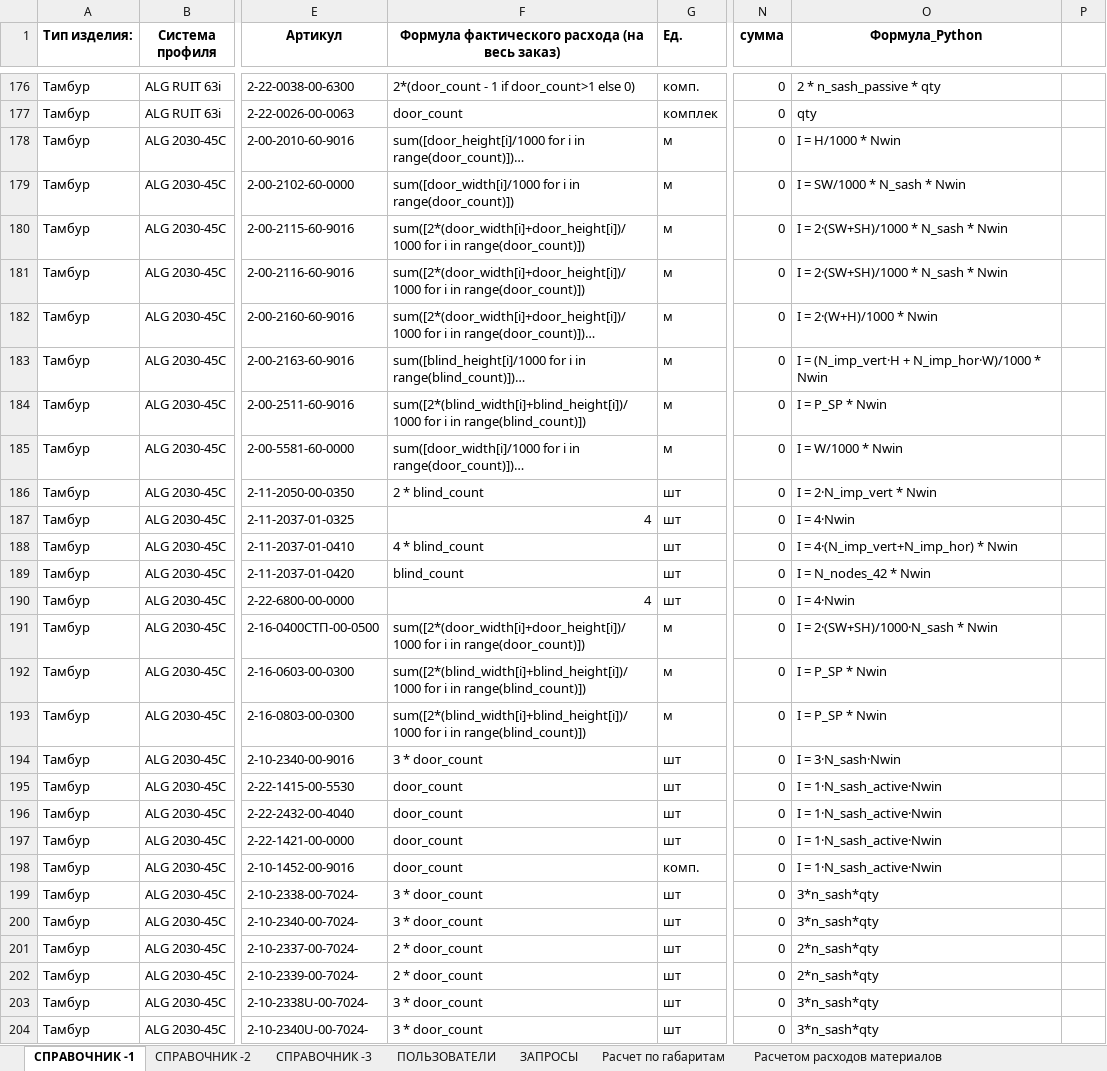
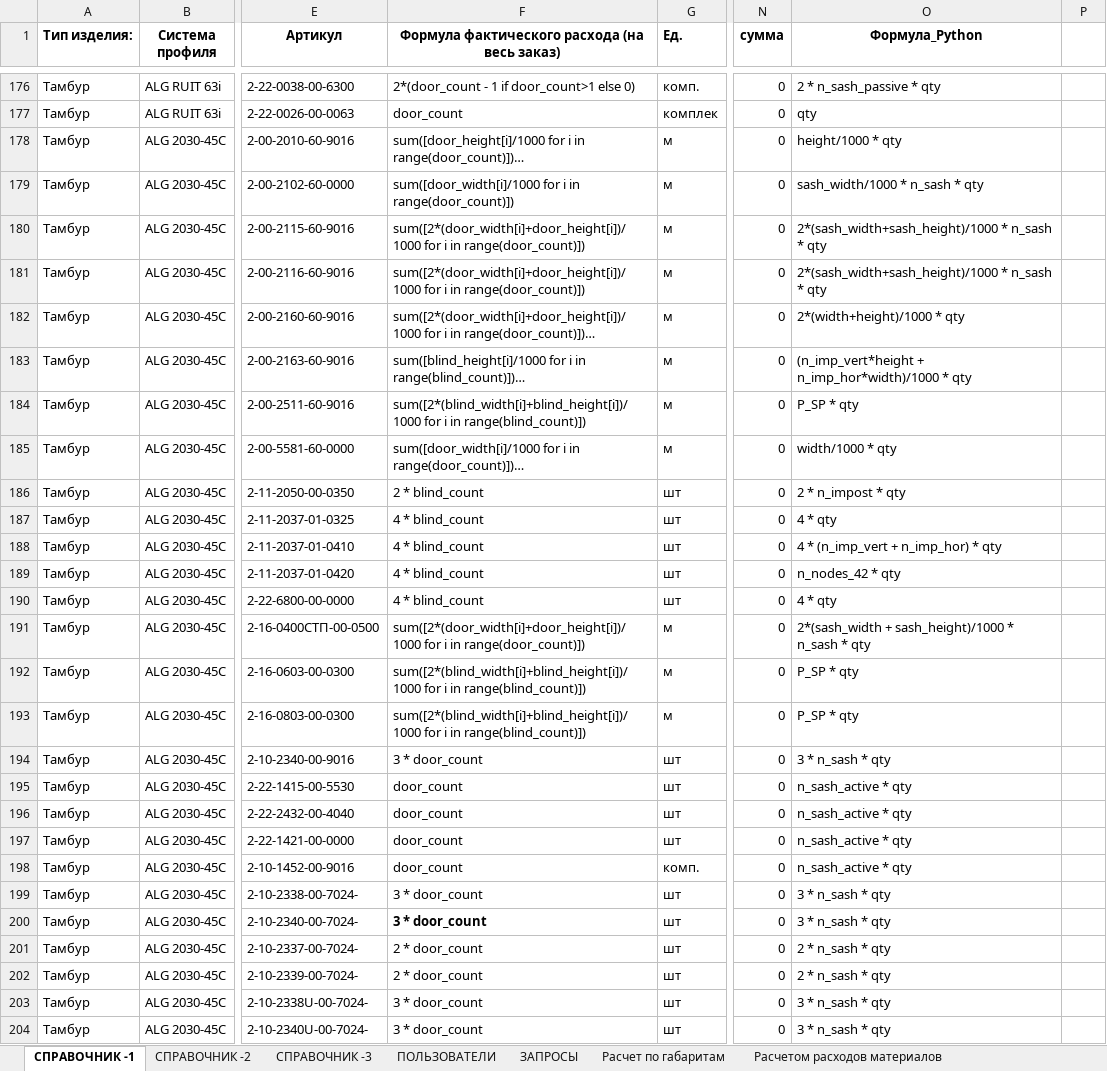
Before and after one commit to airiskanat-cloud/Axisappweb, an Excel workbook: axis_pro_gf.xlsx, sheet СПРАВОЧНИК -1, drawn as a sheet; only a part is shown, gaps mark what is left out; long unchanged cells end in …; values as stored, in another font and other column widths than the file's, no borders; the diff covers the shown part only; the diff names each change by its address in the sheet, - before the commit and + after, or states it on an @@ line.

```diff
--- a/axis_pro_gf.xlsx (sheet СПРАВОЧНИК -1)
+++ b/axis_pro_gf.xlsx (sheet СПРАВОЧНИК -1)
-O178 (Формула_Python): I = H/1000 * Nwin
+O178 (Формула_Python): height/1000 * qty
-O179 (Формула_Python): I = SW/1000 * N_sash * Nwin
+O179 (Формула_Python): sash_width/1000 * n_sash * qty
-O180:O181 (Формула_Python): I = 2·(SW+SH)/1000 * N_sash * Nwin
+O180:O181 (Формула_Python): 2*(sash_width+sash_height)/1000 * n_sash * qty
-O182 (Формула_Python): I = 2·(W+H)/1000 * Nwin
+O182 (Формула_Python): 2*(width+height)/1000 * qty
-O183 (Формула_Python): I = (N_imp_vert·H + N_imp_hor·W)/1000 * Nwin
+O183 (Формула_Python): (n_imp_vert*height + n_imp_hor*width)/1000 * qty
-O184 (Формула_Python): I = P_SP * Nwin
+O184 (Формула_Python): P_SP * qty
-O185 (Формула_Python): I = W/1000 * Nwin
+O185 (Формула_Python): width/1000 * qty
-O186 (Формула_Python): I = 2·N_imp_vert * Nwin
+O186 (Формула_Python): 2 * n_impost * qty
-F187: 4
+F187: 4 * blind_count
-O187 (Формула_Python): I = 4·Nwin
+O187 (Формула_Python): 4 * qty
-O188 (Формула_Python): I = 4·(N_imp_vert+N_imp_hor) * Nwin
+O188 (Формула_Python): 4 * (n_imp_vert + n_imp_hor) * qty
-F189: blind_count
+F189: 4 * blind_count
-O189 (Формула_Python): I = N_nodes_42 * Nwin
+O189 (Формула_Python): n_nodes_42 * qty
-F190: 4
+F190: 4 * blind_count
-O190 (Формула_Python): I = 4·Nwin
+O190 (Формула_Python): 4 * qty
-O191 (Формула_Python): I = 2·(SW+SH)/1000·N_sash * Nwin
+O191 (Формула_Python): 2*(sash_width + sash_height)/1000 * n_sash * qty
-O192:O193 (Формула_Python): I = P_SP * Nwin
+O192:O193 (Формула_Python): P_SP * qty
-O194 (Формула_Python): I = 3·N_sash·Nwin
+O194 (Формула_Python): 3 * n_sash * qty
-O195:O198 (Формула_Python): I = 1·N_sash_active·Nwin
+O195:O198 (Формула_Python): n_sash_active * qty
-O199:O200 (Формула_Python): 3*n_sash*qty
+O199:O200 (Формула_Python): 3 * n_sash * qty
-F200 bold: off
+F200 bold: on
-O201:O202 (Формула_Python): 2*n_sash*qty
+O201:O202 (Формула_Python): 2 * n_sash * qty
-O203:O204 (Формула_Python): 3*n_sash*qty
+O203:O204 (Формула_Python): 3 * n_sash * qty
```
Also changed, not shown: 10 edited cells and cell formats elsewhere in this sheet, sheet СПРАВОЧНИК -3, 1 other file.
